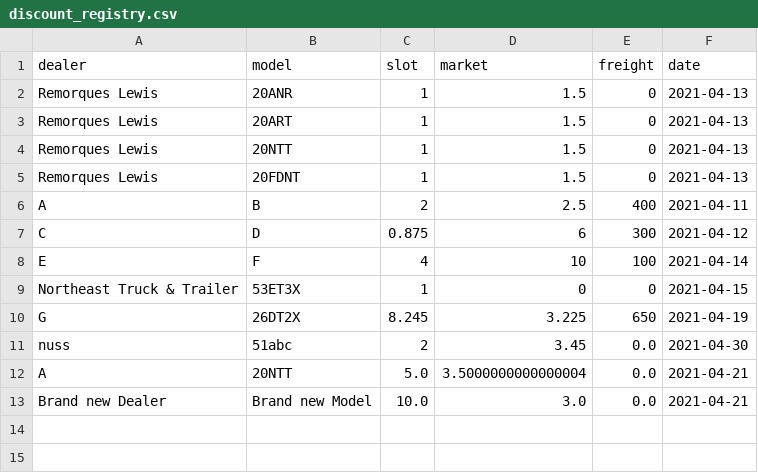
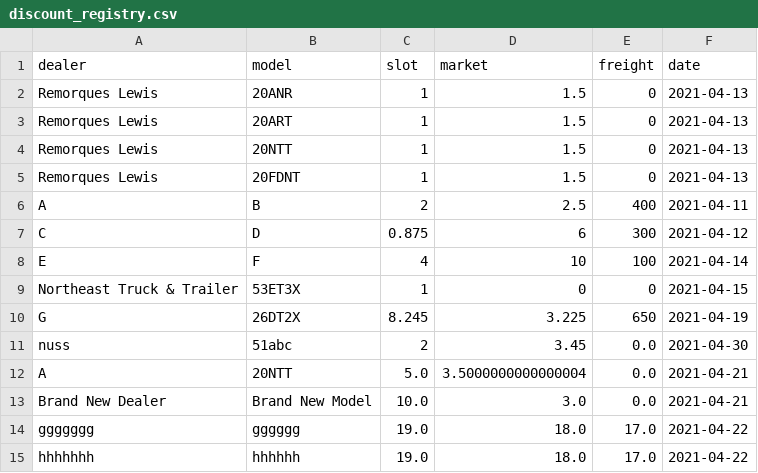
Before and after one commit to abriggs914/BWS, a CSV file: Discount Registry/discount_registry.csv, drawn as a sheet.

```diff
--- a/Discount Registry/discount_registry.csv
+++ b/Discount Registry/discount_registry.csv
@@ -12,2 +12,4 @@ nuss,51abc,2,3.45,0.0,2021-04-30
 A,20NTT,5.0,3.5000000000000004,0.0,2021-04-21
-Brand new Dealer,Brand new Model,10.0,3.0,0.0,2021-04-21
+Brand New Dealer,Brand New Model,10.0,3.0,0.0,2021-04-21
+ggggggg,gggggg,19.0,18.0,17.0,2021-04-22
+hhhhhhh,hhhhhh,19.0,18.0,17.0,2021-04-22
```
Also changed, not shown: 4 other files.
